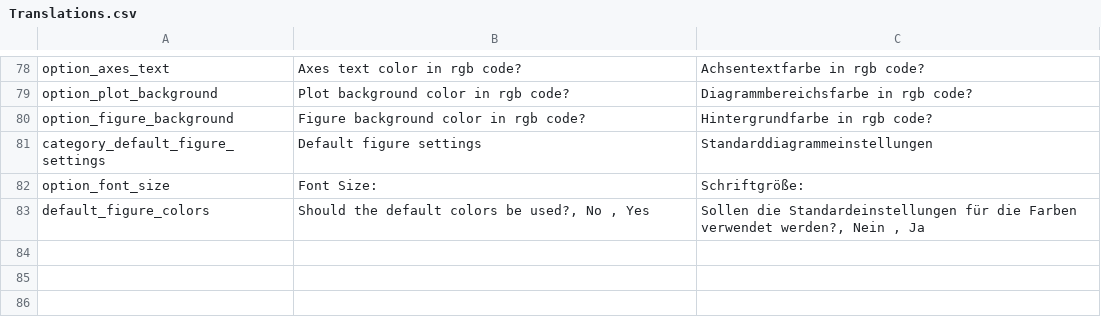
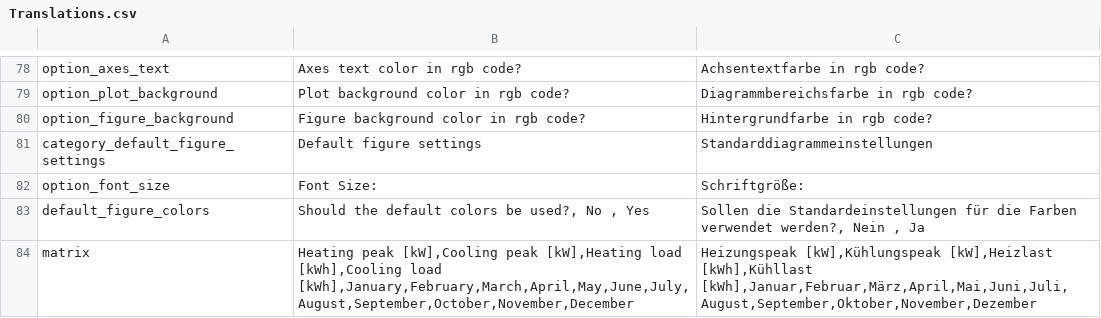
Before and after one commit to tblanke/ScenarioGUI, a CSV file: examples/translation_class_creation/Translations.csv, drawn as a sheet; only a part is shown, gaps mark what is left out; the diff names each change by its address in the sheet, - before the commit and + after, or states it on an @@ line.

Commit message:
implemented a MatrixBox

```diff
--- a/examples/translation_class_creation/Translations.csv
+++ b/examples/translation_class_creation/Translations.csv
+row 84: matrix | Heating peak [kW],Cooling peak [kW],Heating load [kWh],Cooling load [kWh],January,February,March,April,May,June,July,August,September,October,November,December | Heizungspeak [kW],Kühlungspeak [kW],Heizlast [kWh],Kühllast [kWh],Januar,Februar,März,April,Mai,Juni,Juli,August,September,Oktober,November,Dezember
```
Also changed, not shown: 10 other files.
